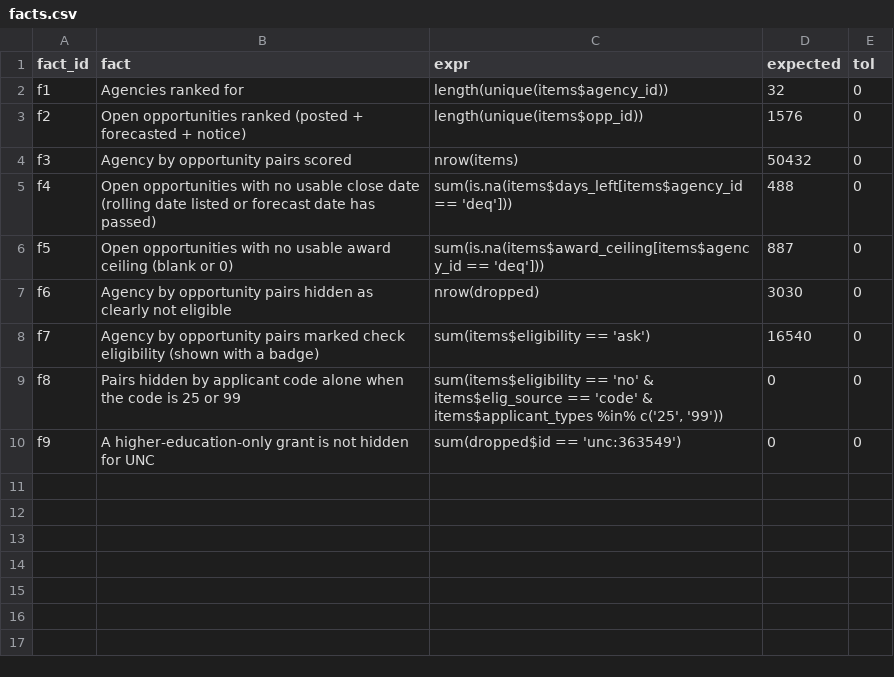
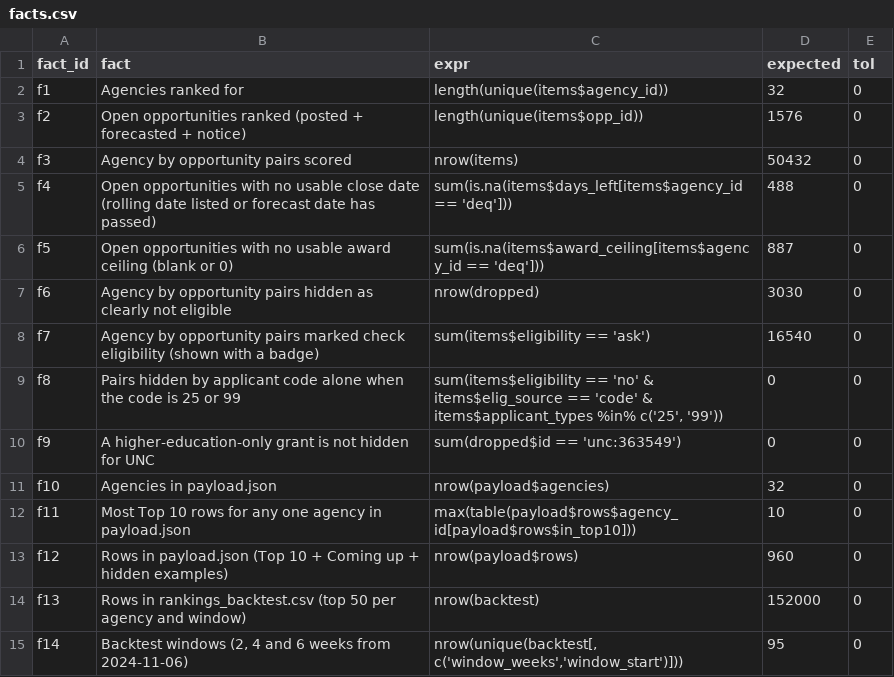
Before and after one commit to KApolloL/SolveAThon_2026, a CSV file: Finalists/data/manual/facts.csv, drawn as a sheet.

```diff
--- a/Finalists/data/manual/facts.csv
+++ b/Finalists/data/manual/facts.csv
@@ -10 +10,6 @@ f8,Pairs hidden by applicant code alone when the code is 25 or 99,"sum(items$eli
 f9,A higher-education-only grant is not hidden for UNC,"sum(dropped$id == 'unc:363549')",0,0
+f10,Agencies in payload.json,"nrow(payload$agencies)",32,0
+f11,Most Top 10 rows for any one agency in payload.json,"max(table(payload$rows$agency_id[payload$rows$in_top10]))",10,0
+f12,Rows in payload.json (Top 10 + Coming up + hidden examples),"nrow(payload$rows)",960,0
+f13,Rows in rankings_backtest.csv (top 50 per agency and window),"nrow(backtest)",152000,0
+f14,"Backtest windows (2, 4 and 6 weeks from 2024-11-06)","nrow(unique(backtest[, c('window_weeks','window_start')]))",95,0
```
Also changed, not shown: 12 other files.
